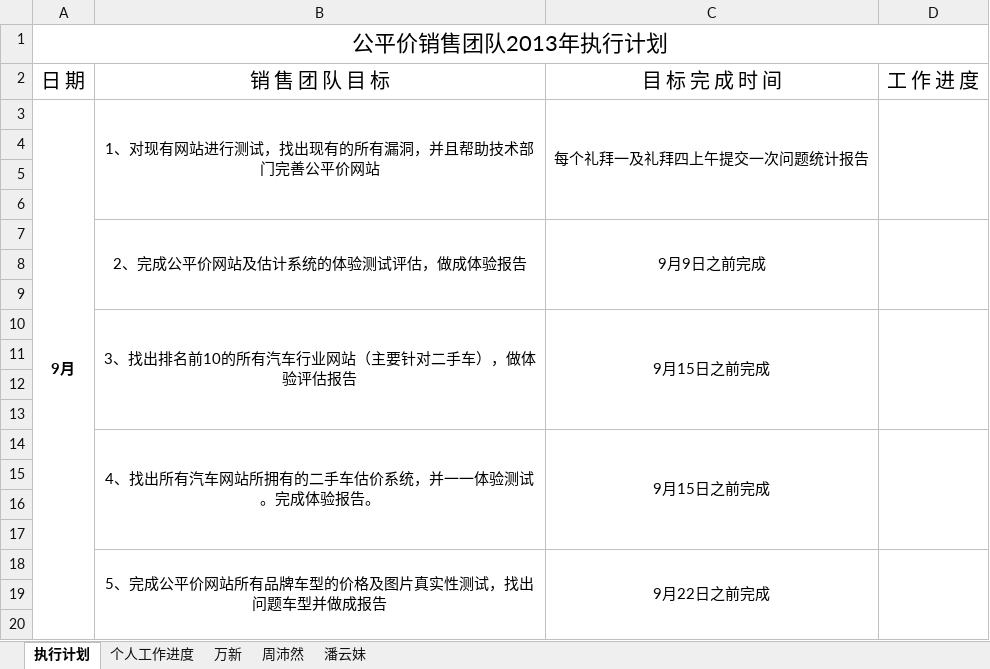
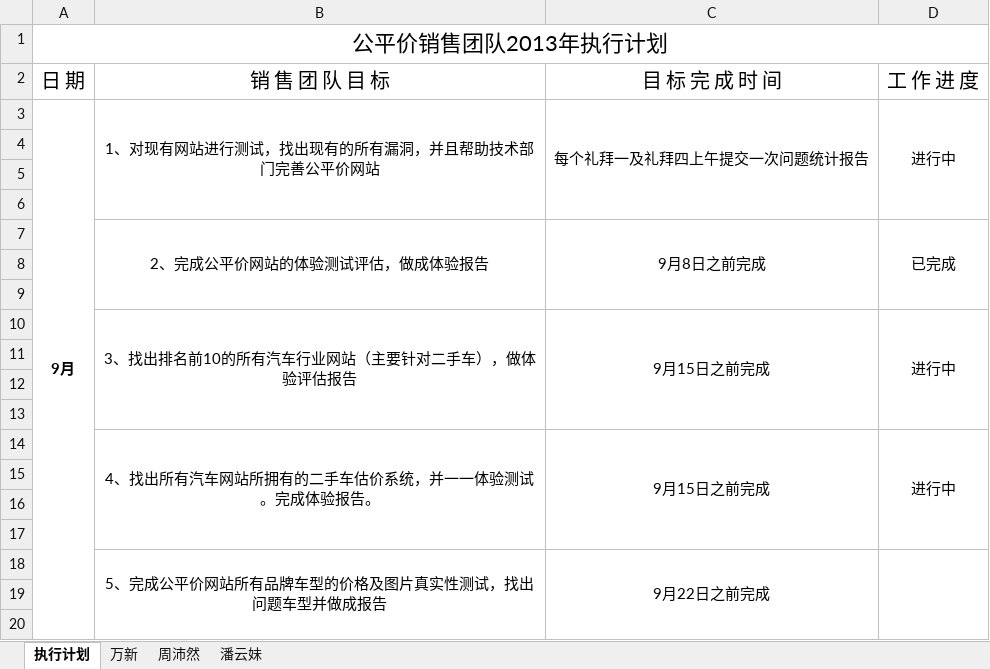
Before and after one commit to GPJxiaoshou/xiaoshou, an Excel workbook: 日志.xlsx, sheet 执行计划, drawn as a sheet; only a part is shown; values as stored, in another font and other column widths than the file's, no borders; removed rows and columns are numbered as before the commit, all else as after; the diff names each change by its address in the sheet, - before the commit and + after, or states it on an @@ line.

```diff
--- a/日志.xlsx (sheet 执行计划)
+++ b/日志.xlsx (sheet 执行计划)
-sheet tab: 个人工作进度
-D3: (empty)
+D3: 进行中
-row 7:  | 2、完成公平价网站及估计系统的体验测试评估，做成体验报告 | 9月9日之前完成
+row 7:  | 2、完成公平价网站的体验测试评估，做成体验报告 | 9月8日之前完成 | 已完成
-D10: (empty)
+D10: 进行中
-D14: (empty)
+D14: 进行中
```
Also changed, not shown: sheet 万新.
